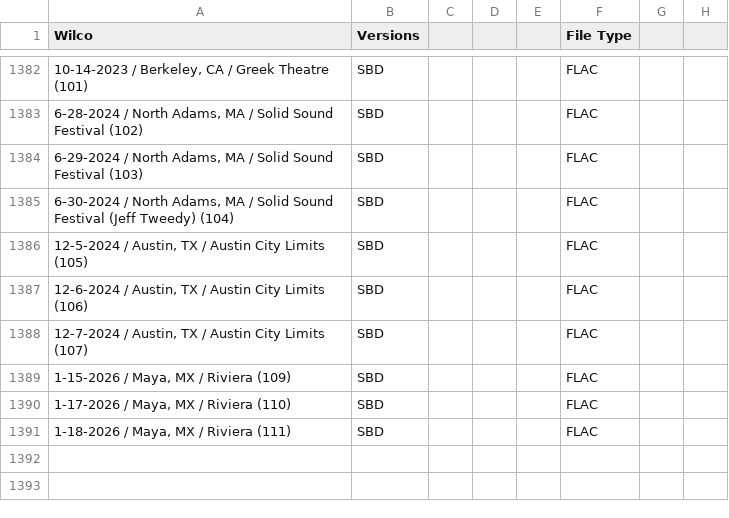
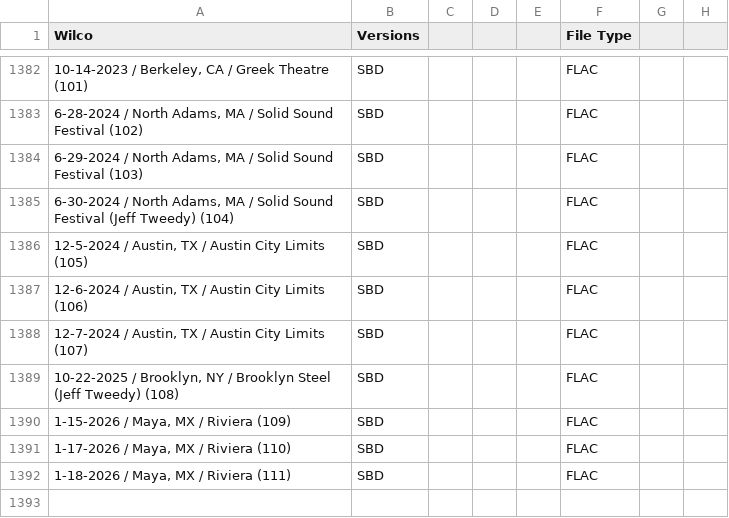
Before and after one commit to dudethatsclassic/shynomi-archive, a CSV file: artists/wilco.csv, drawn as a sheet; only a part is shown, gaps mark what is left out; the shorter side is filled out with more unchanged rows; the diff names each change by its address in the sheet, - before the commit and + after, or states it on an @@ line.

Commit message:
Auto-export CSV: WILCO

```diff
--- a/artists/wilco.csv
+++ b/artists/wilco.csv
+row 1389: 10-22-2025 / Brooklyn, NY / Brooklyn Steel (Jeff Tweedy) (108) | SBD |  |  |  | FLAC
```
